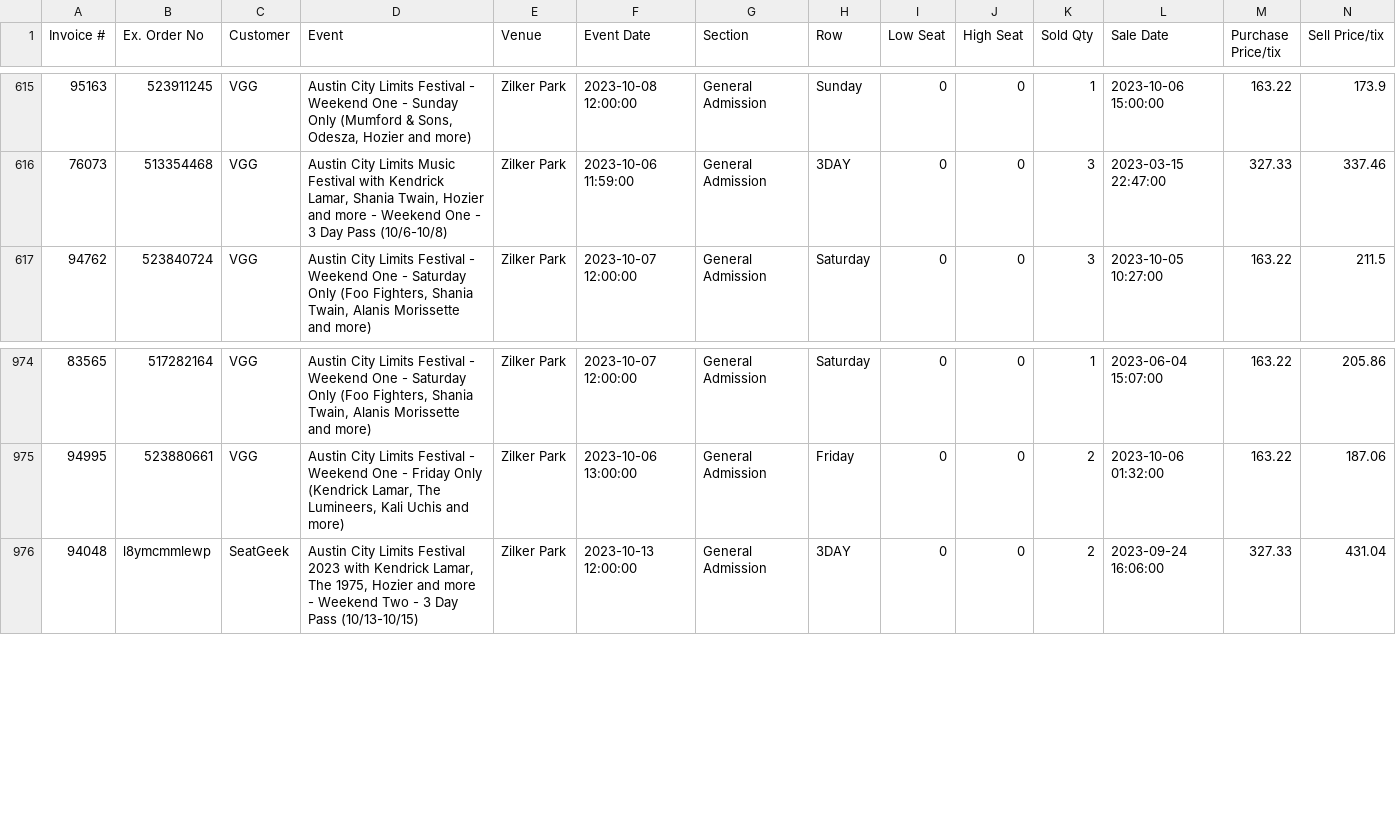
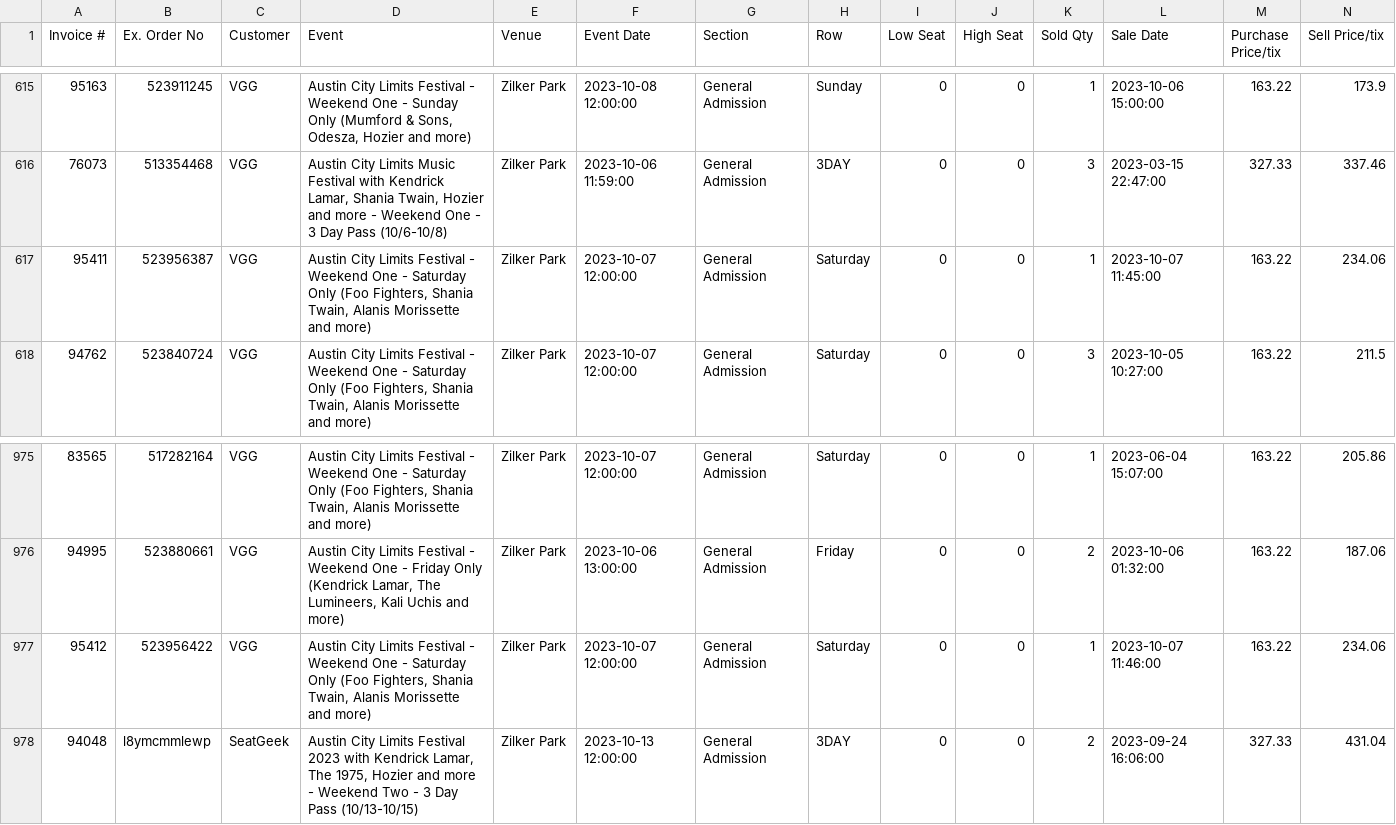
Before and after one commit to Lhenry98/Stats-Project-GLH-1, a CSV file: Zilker Park.csv, drawn as a sheet; only a part is shown, gaps mark what is left out; rows hold the shown columns only; the diff names each change by its address in the sheet, - before the commit and + after, or states it on an @@ line.

Commit message:
committing files

```diff
--- a/Zilker Park.csv
+++ b/Zilker Park.csv
+row 617: 95411 | 523956387 | VGG | Austin City Limits Festival - Weekend One - Saturday Only (Foo Fighters, Shania Twain, Alanis Morissette and more) | Zilker Park | 2023-10-07 12:00:00 | General Admission | Saturday | 0 | 0 | 1 | 2023-10-07 11:45:00 | 163.22 | 234.06
+row 977: 95412 | 523956422 | VGG | Austin City Limits Festival - Weekend One - Saturday Only (Foo Fighters, Shania Twain, Alanis Morissette and more) | Zilker Park | 2023-10-07 12:00:00 | General Admission | Saturday | 0 | 0 | 1 | 2023-10-07 11:46:00 | 163.22 | 234.06
```
